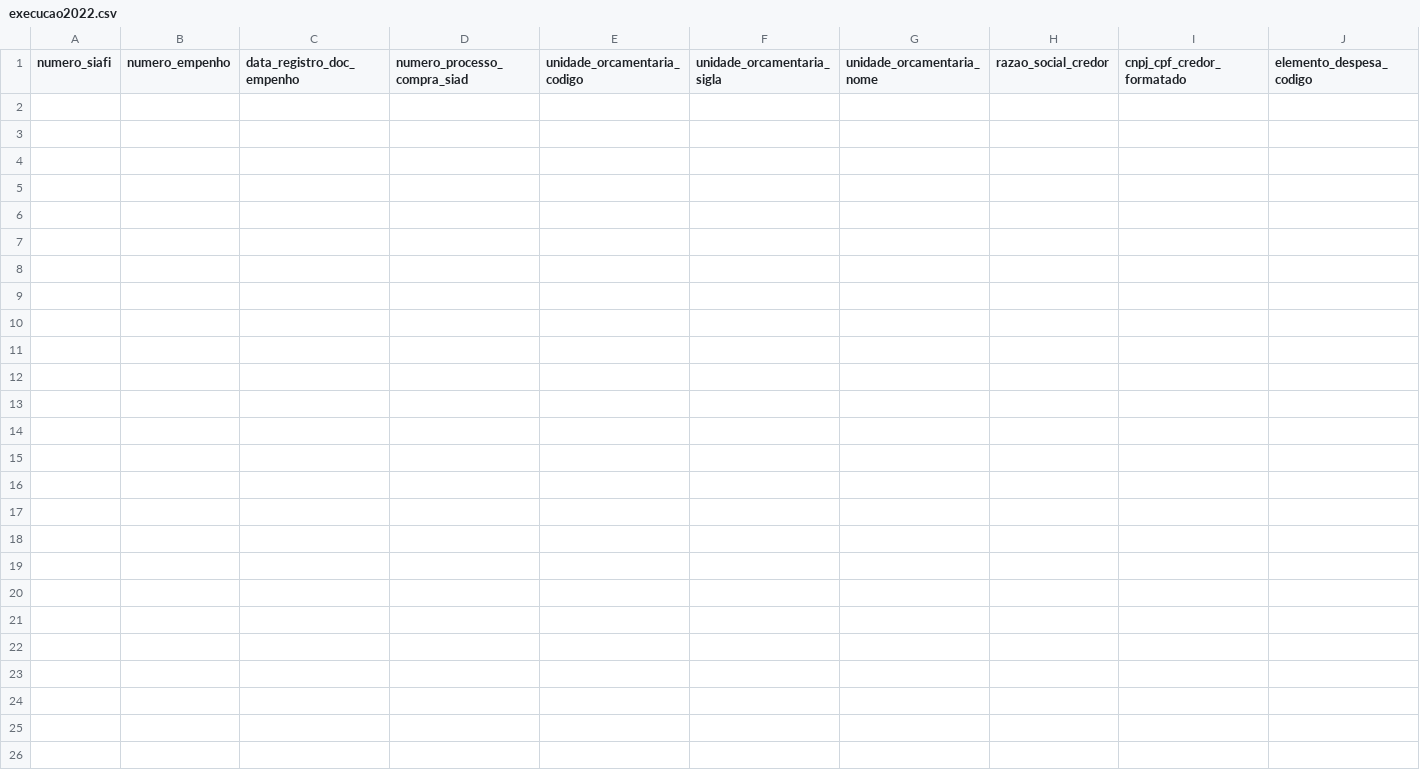
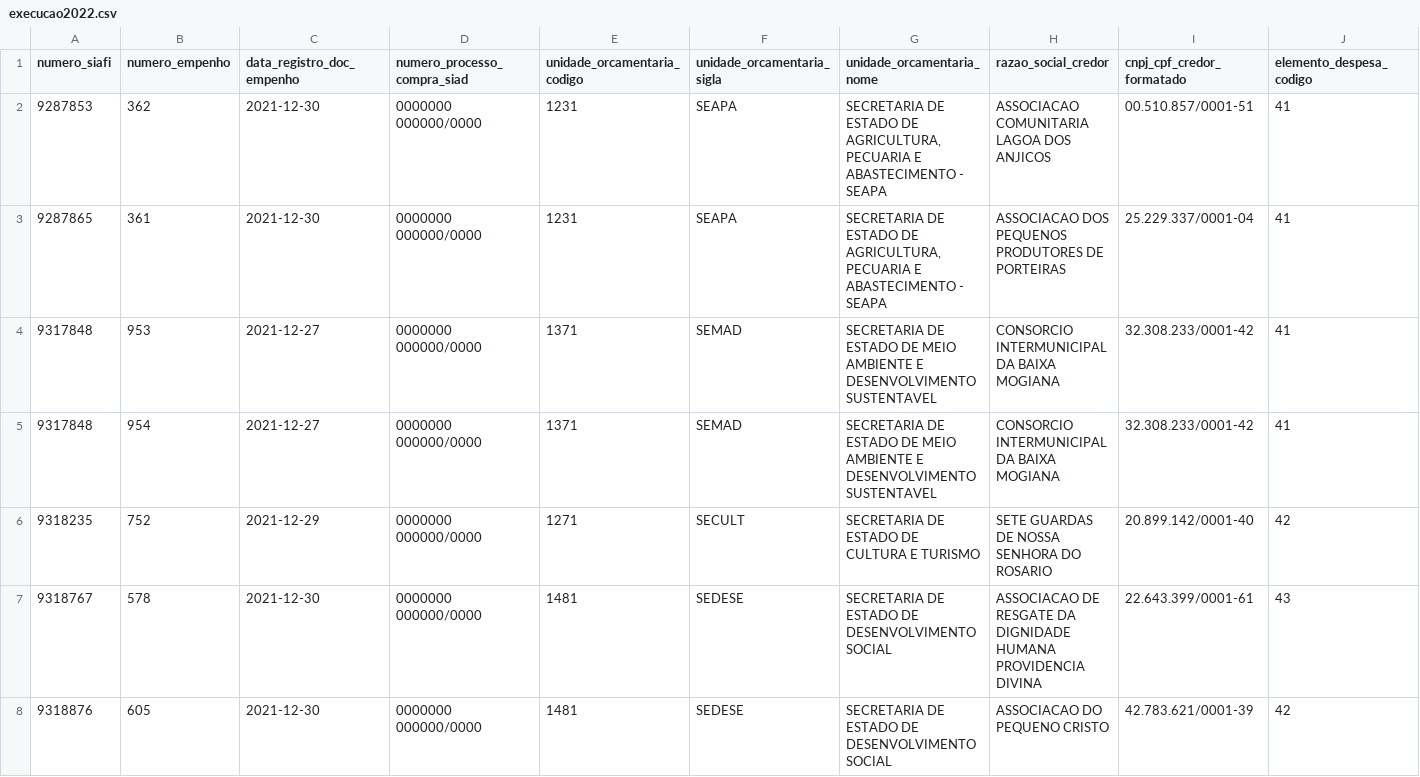
Before and after one commit to transparencia-mg/portal_emendas_estaduais, a CSV file: dataset/data/execucao2022.csv, drawn as a sheet; only a part is shown; rows hold the shown columns only; the diff names each change by its address in the sheet, - before the commit and + after, or states it on an @@ line.

```diff
--- a/dataset/data/execucao2022.csv
+++ b/dataset/data/execucao2022.csv
+row 2: 9287853 | 362 | 2021-12-30 | 0000000 000000/0000 | 1231 | SEAPA | SECRETARIA DE ESTADO DE AGRICULTURA, PECUARIA E ABASTECIMENTO - SEAPA | ASSOCIACAO COMUNITARIA LAGOA DOS ANJICOS | 00.510.857/0001-51 | 41
+row 3: 9287865 | 361 | 2021-12-30 | 0000000 000000/0000 | 1231 | SEAPA | SECRETARIA DE ESTADO DE AGRICULTURA, PECUARIA E ABASTECIMENTO - SEAPA | ASSOCIACAO DOS PEQUENOS PRODUTORES DE PORTEIRAS | 25.229.337/0001-04 | 41
+row 4: 9317848 | 953 | 2021-12-27 | 0000000 000000/0000 | 1371 | SEMAD | SECRETARIA DE ESTADO DE MEIO AMBIENTE E DESENVOLVIMENTO SUSTENTAVEL | CONSORCIO INTERMUNICIPAL DA BAIXA MOGIANA | 32.308.233/0001-42 | 41
+row 5: 9317848 | 954 | 2021-12-27 | 0000000 000000/0000 | 1371 | SEMAD | SECRETARIA DE ESTADO DE MEIO AMBIENTE E DESENVOLVIMENTO SUSTENTAVEL | CONSORCIO INTERMUNICIPAL DA BAIXA MOGIANA | 32.308.233/0001-42 | 41
+row 6: 9318235 | 752 | 2021-12-29 | 0000000 000000/0000 | 1271 | SECULT | SECRETARIA DE ESTADO DE CULTURA E TURISMO | SETE GUARDAS DE NOSSA SENHORA DO ROSARIO | 20.899.142/0001-40 | 42
+row 7: 9318767 | 578 | 2021-12-30 | 0000000 000000/0000 | 1481 | SEDESE | SECRETARIA DE ESTADO DE DESENVOLVIMENTO SOCIAL | ASSOCIACAO DE RESGATE DA DIGNIDADE HUMANA PROVIDENCIA DIVINA | 22.643.399/0001-61 | 43
+row 8: 9318876 | 605 | 2021-12-30 | 0000000 000000/0000 | 1481 | SEDESE | SECRETARIA DE ESTADO DE DESENVOLVIMENTO SOCIAL | ASSOCIACAO DO PEQUENO CRISTO | 42.783.621/0001-39 | 42
```
Also changed, not shown: 2 other files.
